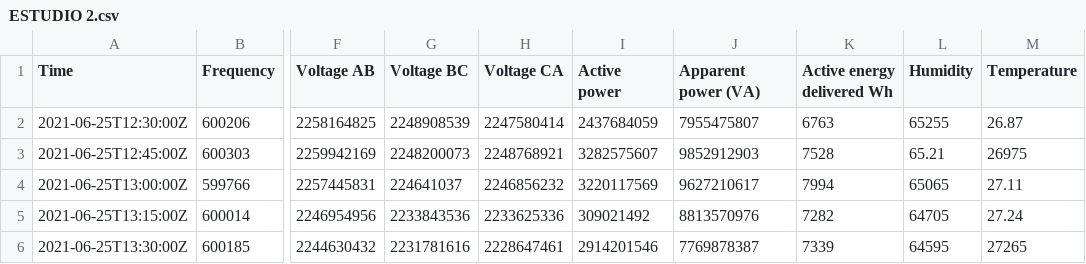
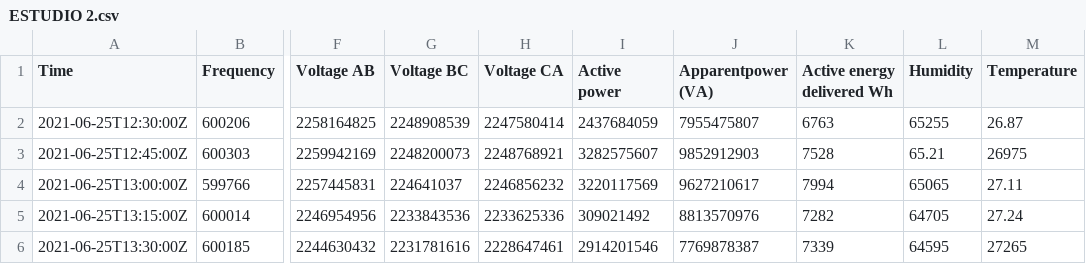
Before and after one commit to lopezk1/kevin, a CSV file: ESTUDIO 2.csv, drawn as a sheet; only a part is shown, gaps mark what is left out; the diff names each change by its address in the sheet, - before the commit and + after, or states it on an @@ line.

Commit message:
Update ESTUDIO 2.csv

```diff
--- a/ESTUDIO 2.csv
+++ b/ESTUDIO 2.csv
-J1: Apparent power (VA)
+J1: Apparentpower (VA)
```
